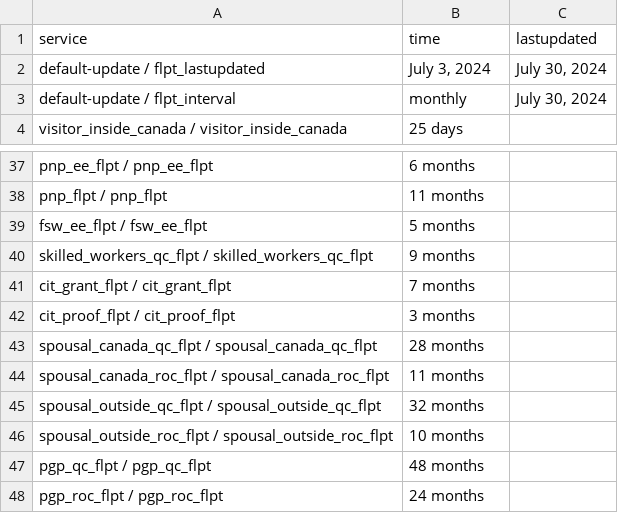
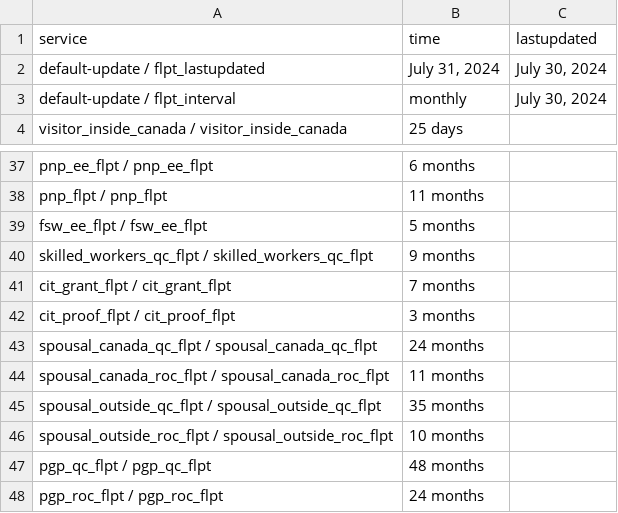
Before and after one commit to suhaibmujahid/cic-processing-times, a CSV file: data-ptime-non-country-en.csv, drawn as a sheet; only a part is shown, gaps mark what is left out.

Commit message:
Flat: latest data (2024-08-02T00:24:09.558Z) {   "date": "2024-08-02T00:24:09.558Z",   "files": [     {       "name": "data-ptime-non-country-en.csv",       "deltaBytes": 1,       "source": "https://www.canada.ca/content/dam/ircc/documents/json/data-ptime-non-country-en.json"     },     {       "name": "data-ptime-non-country-en.json",       "deltaBytes": 579,       "source": "https://www.canada.ca/content/dam/ircc/documents/json/data-ptime-non-country-en.json"     }   ] }

```diff
--- a/data-ptime-non-country-en.csv
+++ b/data-ptime-non-country-en.csv
@@ -1,3 +1,3 @@
 service,time,lastupdated
-default-update / flpt_lastupdated,"July 3, 2024","July 30, 2024"
+default-update / flpt_lastupdated,"July 31, 2024","July 30, 2024"
 default-update / flpt_interval, monthly,"July 30, 2024"
@@ -42,5 +42,5 @@ cit_grant_flpt / cit_grant_flpt,7 months,
 cit_proof_flpt / cit_proof_flpt,3 months,
-spousal_canada_qc_flpt / spousal_canada_qc_flpt,28 months,
+spousal_canada_qc_flpt / spousal_canada_qc_flpt,24 months,
 spousal_canada_roc_flpt / spousal_canada_roc_flpt,11 months,
-spousal_outside_qc_flpt / spousal_outside_qc_flpt,32 months,
+spousal_outside_qc_flpt / spousal_outside_qc_flpt,35 months,
 spousal_outside_roc_flpt / spousal_outside_roc_flpt,10 months,
```
Also changed, not shown: 1 other file.
